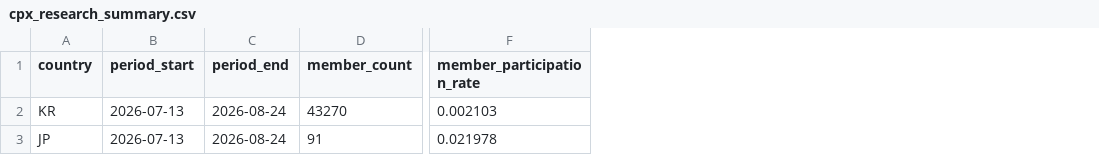
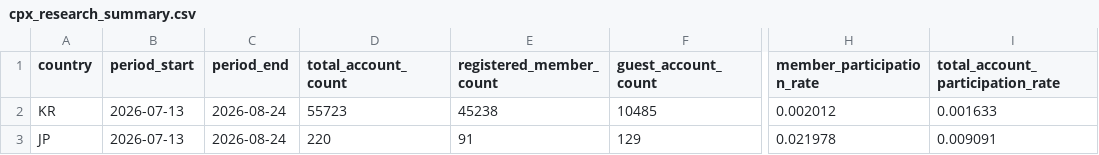
Before and after one commit to dongwonlee222/golden-goose-report, a CSV file: datasets/cpx_research_summary.csv, drawn as a sheet; only a part is shown, gaps mark what is left out; removed rows and columns are numbered as before the commit, all else as after; the diff names each change by its address in the sheet, - before the commit and + after, or states it on an @@ line.

```diff
--- a/datasets/cpx_research_summary.csv
+++ b/datasets/cpx_research_summary.csv
-column D (member_count), rows 2-3: 43270 | 91
+column D (total_account_count), rows 2-3: 55723 | 220
+column E (registered_member_count), rows 2-3: 45238 | 91
+column F (guest_account_count), rows 2-3: 10485 | 129
+column I (total_account_participation_rate), rows 2-3: 0.001633 | 0.009091
-H2 (member_participation_rate): 0.002103
+H2 (member_participation_rate): 0.002012
```
Also changed, not shown: datasets/cpx_research_membership_snapshot.csv, 1 other file.
